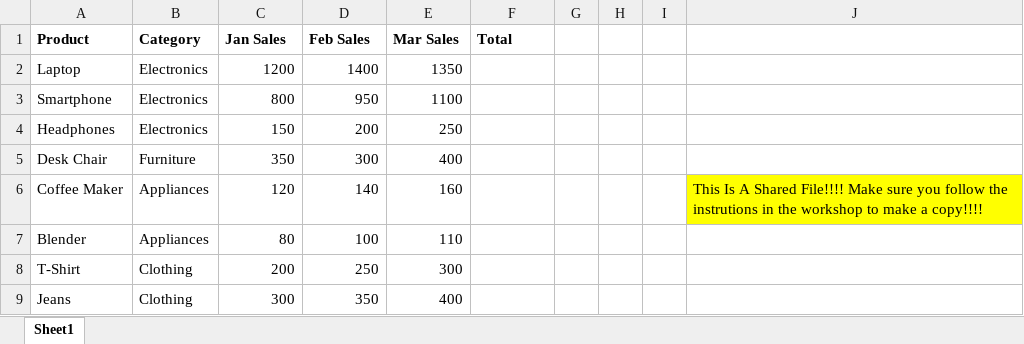
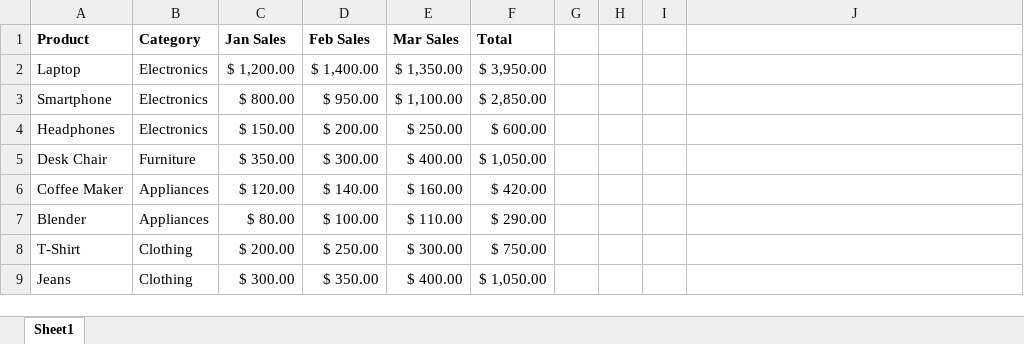
Before and after one commit to jpclem3-afk/Jaclyn_Homework, an Excel workbook: Week 3/sales-data (1) (1).xlsx, sheet Sheet1, drawn as a sheet; only a part is shown; values as stored, in another font and other column widths than the file's, no borders; charts and pictures and conditional formats not drawn; removed rows and columns are numbered as before the commit, all else as after; the diff covers the shown part only; the diff names each change by its address in the sheet, - before the commit and + after, or states it on an @@ line.

Commit message:
Add Data Analytics coursework

```diff
--- a/Week 3/sales-data (1) (1).xlsx (sheet Sheet1)
+++ b/Week 3/sales-data (1) (1).xlsx (sheet Sheet1)
-C2 (Jan Sales): 1200
+C2 (Jan Sales): $ 1,200.00
-D2 (Feb Sales): 1400
+D2 (Feb Sales): $ 1,400.00
-E2 (Mar Sales): 1350
+E2 (Mar Sales): $ 1,350.00
-F2 (Total): (empty)
+F2 (Total): $ 3,950.00
-C3 (Jan Sales): 800
+C3 (Jan Sales): $ 800.00
-D3 (Feb Sales): 950
+D3 (Feb Sales): $ 950.00
-E3 (Mar Sales): 1100
+E3 (Mar Sales): $ 1,100.00
-F3 (Total): (empty)
+F3 (Total): $ 2,850.00
-C4 (Jan Sales): 150
+C4 (Jan Sales): $ 150.00
-D4 (Feb Sales): 200
+D4 (Feb Sales): $ 200.00
-E4 (Mar Sales): 250
+E4 (Mar Sales): $ 250.00
-F4 (Total): (empty)
+F4 (Total): $ 600.00
-C5 (Jan Sales): 350
+C5 (Jan Sales): $ 350.00
-D5 (Feb Sales): 300
+D5 (Feb Sales): $ 300.00
-E5 (Mar Sales): 400
+E5 (Mar Sales): $ 400.00
-F5 (Total): (empty)
+F5 (Total): $ 1,050.00
-row 6: Coffee Maker | Appliances | 120 | 140 | 160 |  |  |  |  | This Is A Shared File!!!! Make sure you follow the instrutions in the workshop to make a copy!!!!
+row 6: Coffee Maker | Appliances | $ 120.00 | $ 140.00 | $ 160.00 | $ 420.00
-C7 (Jan Sales): 80
+C7 (Jan Sales): $ 80.00
-D7 (Feb Sales): 100
+D7 (Feb Sales): $ 100.00
-E7 (Mar Sales): 110
+E7 (Mar Sales): $ 110.00
-F7 (Total): (empty)
+F7 (Total): $ 290.00
-C8 (Jan Sales): 200
+C8 (Jan Sales): $ 200.00
-D8 (Feb Sales): 250
+D8 (Feb Sales): $ 250.00
-E8 (Mar Sales): 300
+E8 (Mar Sales): $ 300.00
-F8 (Total): (empty)
+F8 (Total): $ 750.00
-C9 (Jan Sales): 300
+C9 (Jan Sales): $ 300.00
-D9 (Feb Sales): 350
+D9 (Feb Sales): $ 350.00
-E9 (Mar Sales): 400
+E9 (Mar Sales): $ 400.00
-F9 (Total): (empty)
+F9 (Total): $ 1,050.00
```
Also changed, not shown: 6 added rows, 3 removed rows and 7 edited cells elsewhere in this sheet, formulas that keep their value, charts or pictures, 48 other files.
